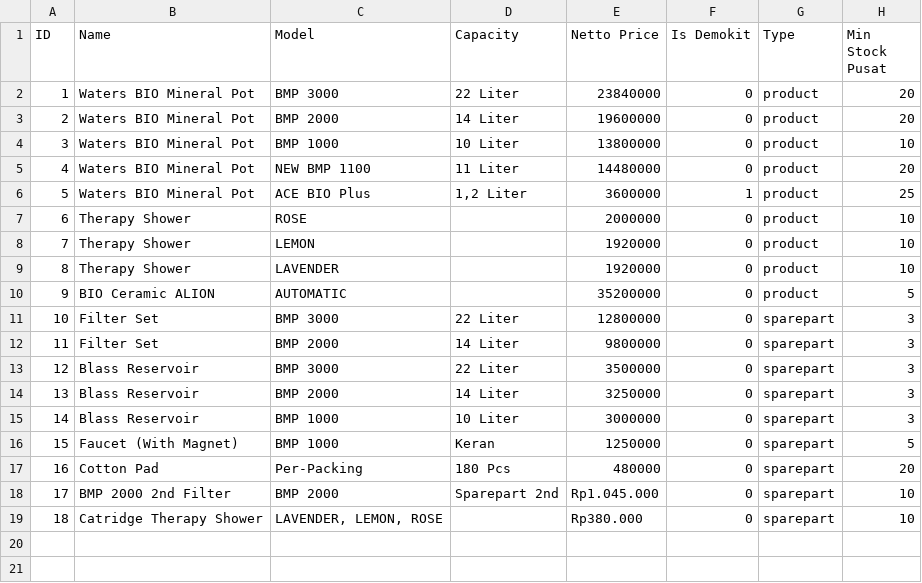
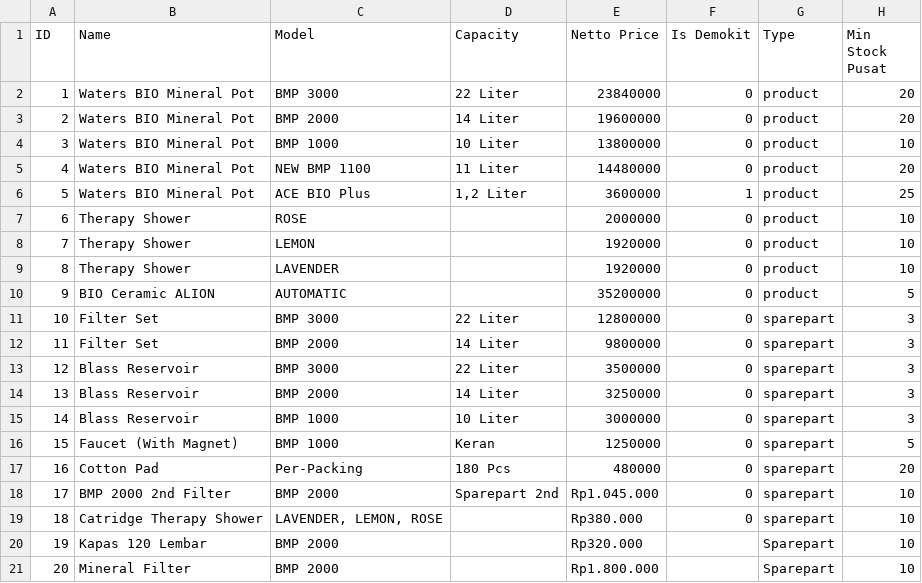
Before and after one commit to fauzanajipray/waters-mlm, a CSV file: storage/app/sample/product.csv, drawn as a sheet.

Commit message:
Change csv product and transaction

```diff
--- a/storage/app/sample/product.csv
+++ b/storage/app/sample/product.csv
@@ -19 +19,3 @@ ID,Name,Model,Capacity,Netto Price,Is Demokit,Type,Min Stock Pusat
 18,Catridge Therapy Shower,"LAVENDER, LEMON, ROSE",,Rp380.000,0,sparepart,10
+19,Kapas 120 Lembar,BMP 2000,,Rp320.000,,Sparepart,10
+20,Mineral Filter,BMP 2000,,Rp1.800.000,,Sparepart,10
```
Also changed, not shown: storage/app/sample/payment.csv, storage/app/sample/transaction.csv.
